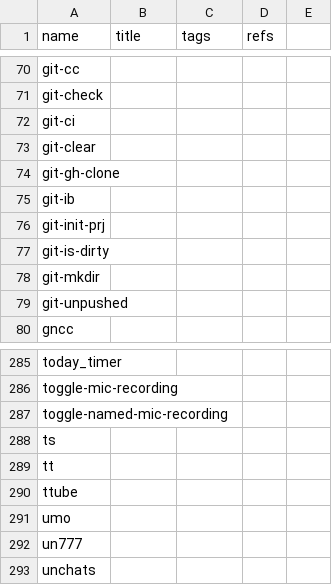
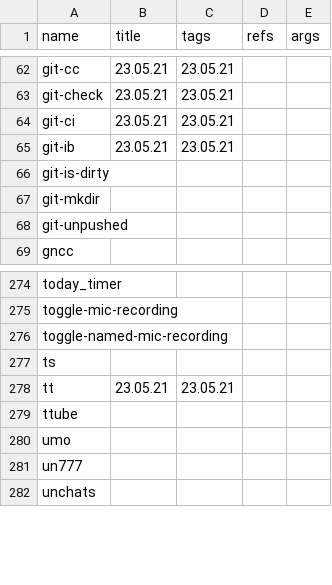
Before and after one commit to Bubujka/bubujka.org, a CSV file: _data/bu_bin.csv, drawn as a sheet; only a part is shown, gaps mark what is left out; removed rows and columns are numbered as before the commit, all else as after; the diff covers the shown part only; the diff names each change by its address in the sheet, - before the commit and + after, or states it on an @@ line.

```diff
--- a/_data/bu_bin.csv
+++ b/_data/bu_bin.csv
-E1: (empty)
+E1: args
-B62:B64 (title): (empty)
+B62:B64 (title): 23.05.21
-C62:C64 (tags): (empty)
+C62:C64 (tags): 23.05.21
-row 73: git-clear
-row 74: git-gh-clone
-B65 (title): (empty)
+B65 (title): 23.05.21
-C65 (tags): (empty)
+C65 (tags): 23.05.21
-row 76: git-init-prj
-B278 (title): (empty)
+B278 (title): 23.05.21
-C278 (tags): (empty)
+C278 (tags): 23.05.21
```
Also changed, not shown: 8 removed rows and 90 edited cells elsewhere in this file.
